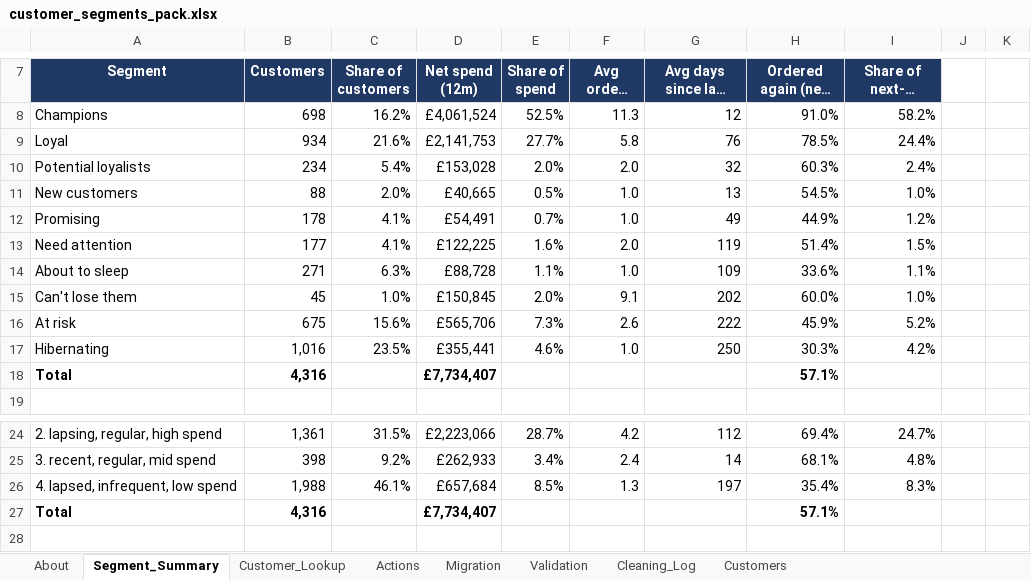
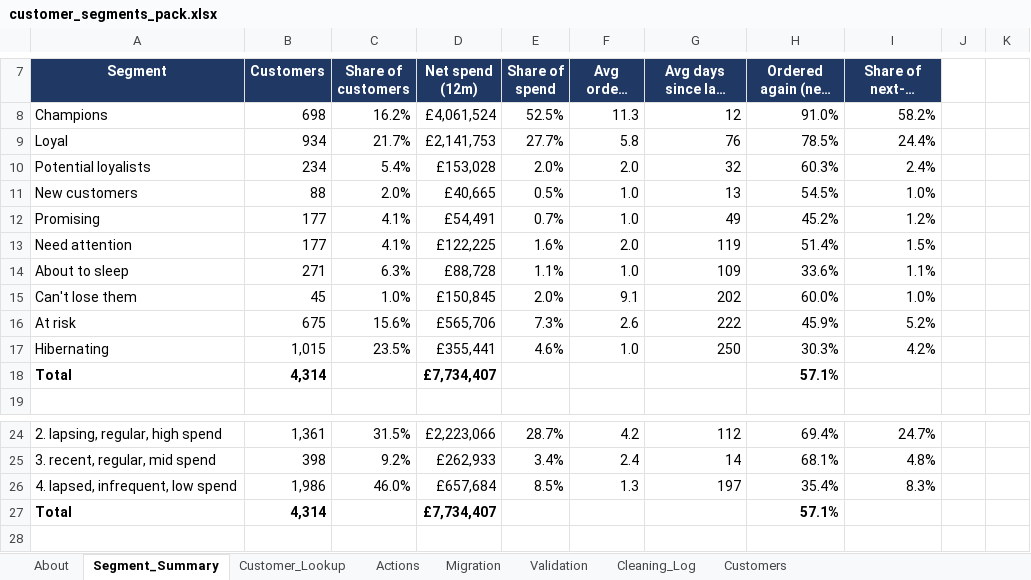
Before and after one commit to gbadedata/retail-customer-segmentation, an Excel workbook: outputs/customer_segments_pack.xlsx, sheet Segment_Summary, drawn as a sheet; only a part is shown, gaps mark what is left out; long unchanged cells end in …; values as stored, in another font and other column widths than the file's, no borders; conditional formats not drawn; the diff names each change by its address in the sheet, - before the commit and + after, or states it on an @@ line.

```diff
--- a/outputs/customer_segments_pack.xlsx (sheet Segment_Summary)
+++ b/outputs/customer_segments_pack.xlsx (sheet Segment_Summary)
-C9 (Share of customers): 21.6%
+C9 (Share of customers): 21.7%
-B12 (Customers): 178
+B12 (Customers): 177
-H12 (Ordered again (next 6m)): 44.9%
+H12 (Ordered again (next 6m)): 45.2%
-B17 (Customers): 1,016
+B17 (Customers): 1,015
-B18 (Customers): 4,316
+B18 (Customers): 4,314
-B26 (Customers): 1,988
+B26 (Customers): 1,986
-C26 (Share of customers): 46.1%
+C26 (Share of customers): 46.0%
-B27 (Customers): 4,316
+B27 (Customers): 4,314
```
Also changed, not shown: sheet Customers, sheet Validation, sheet Migration, sheet About, formulas that keep their value, 15 other files.
